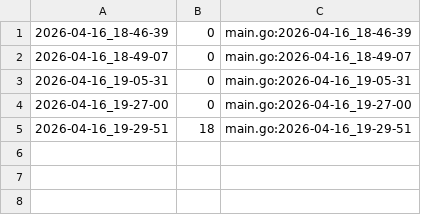
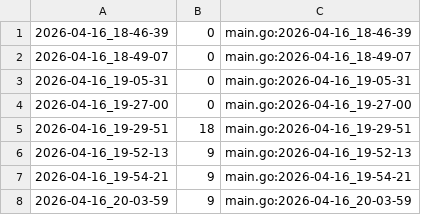
Before and after one commit to qxcode-course/ed-ter-bloco-a-joaopedro-creator, a CSV file: .tko/track/ed@vetbuild/track.csv, drawn as a sheet; the diff names each change by its address in the sheet, - before the commit and + after, or states it on an @@ line.

```diff
--- a/.tko/track/ed@vetbuild/track.csv
+++ b/.tko/track/ed@vetbuild/track.csv
+row 6: 2026-04-16_19-52-13 | 9 | main.go:2026-04-16_19-52-13
+row 7: 2026-04-16_19-54-21 | 9 | main.go:2026-04-16_19-54-21
+row 8: 2026-04-16_20-03-59 | 9 | main.go:2026-04-16_20-03-59
```
Also changed, not shown: 3 other files.
